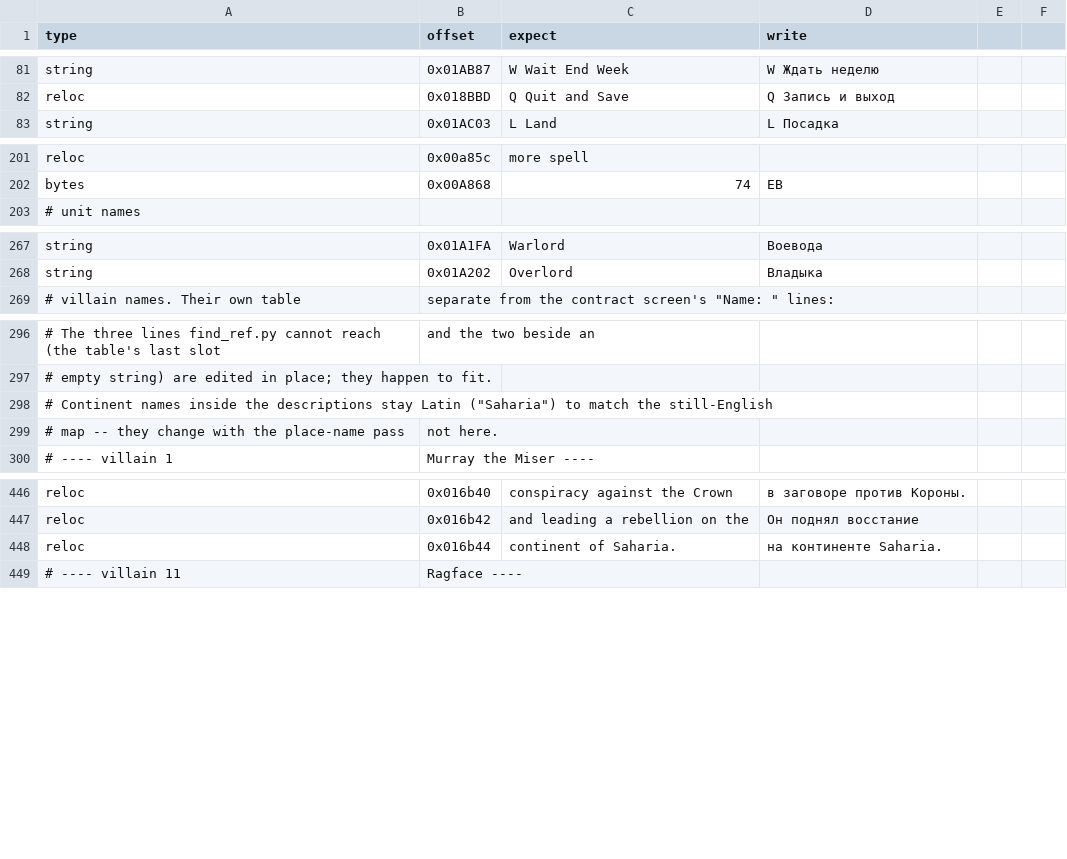
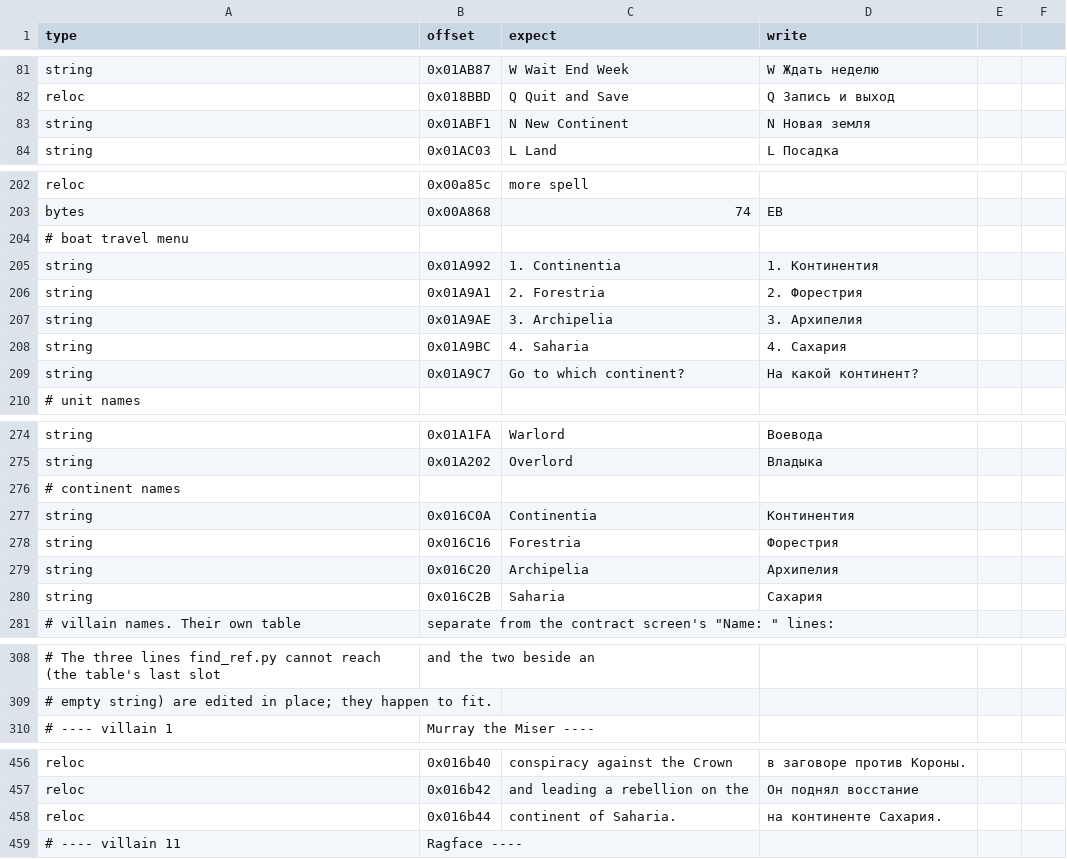
Before and after one commit to atiupin/kbr, a CSV file: res/patches.csv, drawn as a sheet; only a part is shown, gaps mark what is left out; removed rows and columns are numbered as before the commit, all else as after; the diff covers the shown part only; the diff names each change by its address in the sheet, - before the commit and + after, or states it on an @@ line.

Commit message:
feat: translate the continent names and the boat travel menu

```diff
--- a/res/patches.csv
+++ b/res/patches.csv
+row 83: string | 0x01ABF1 | N New Continent | N Новая земля
+row 204: # boat travel menu
+row 205: string | 0x01A992 | 1. Continentia | 1. Континентия
+row 206: string | 0x01A9A1 | 2. Forestria | 2. Форестрия
+row 207: string | 0x01A9AE | 3. Archipelia | 3. Архипелия
+row 208: string | 0x01A9BC | 4. Saharia | 4. Сахария
+row 209: string | 0x01A9C7 | Go to which continent? | На какой континент?
+row 276: # continent names
+row 277: string | 0x016C0A | Continentia | Континентия
+row 278: string | 0x016C16 | Forestria | Форестрия
+row 279: string | 0x016C20 | Archipelia | Архипелия
+row 280: string | 0x016C2B | Saharia | Сахария
-row 298: # Continent names inside the descriptions stay Latin ("Saharia") to match the still-English
-row 299: # map -- they change with the place-name pass | not here.
-D458 (write): на континенте Saharia.
+D458 (write): на континенте Сахария.
```
Also changed, not shown: 2 edited cells elsewhere in this file, 1 other file.
